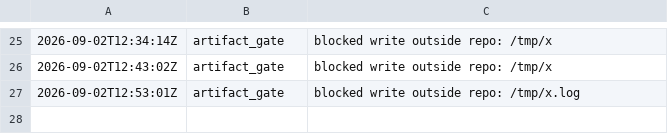
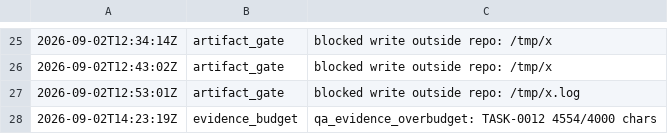
Before and after one commit to kblabsths/KPop-Social-Admin, a TSV file: agenticflow/tracker/gate_fires.tsv, drawn as a sheet; only a part is shown, gaps mark what is left out.

```diff
--- a/agenticflow/tracker/gate_fires.tsv
+++ b/agenticflow/tracker/gate_fires.tsv
@@ -27 +27,2 @@
 2026-09-02T12:53:01Z	artifact_gate	blocked write outside repo: /tmp/x.log
+2026-09-02T14:23:19Z	evidence_budget	qa_evidence_overbudget: TASK-0012 4554/4000 chars
```
Also changed, not shown: agenticflow/tracker/qa_outcomes.tsv, 6 other files.
